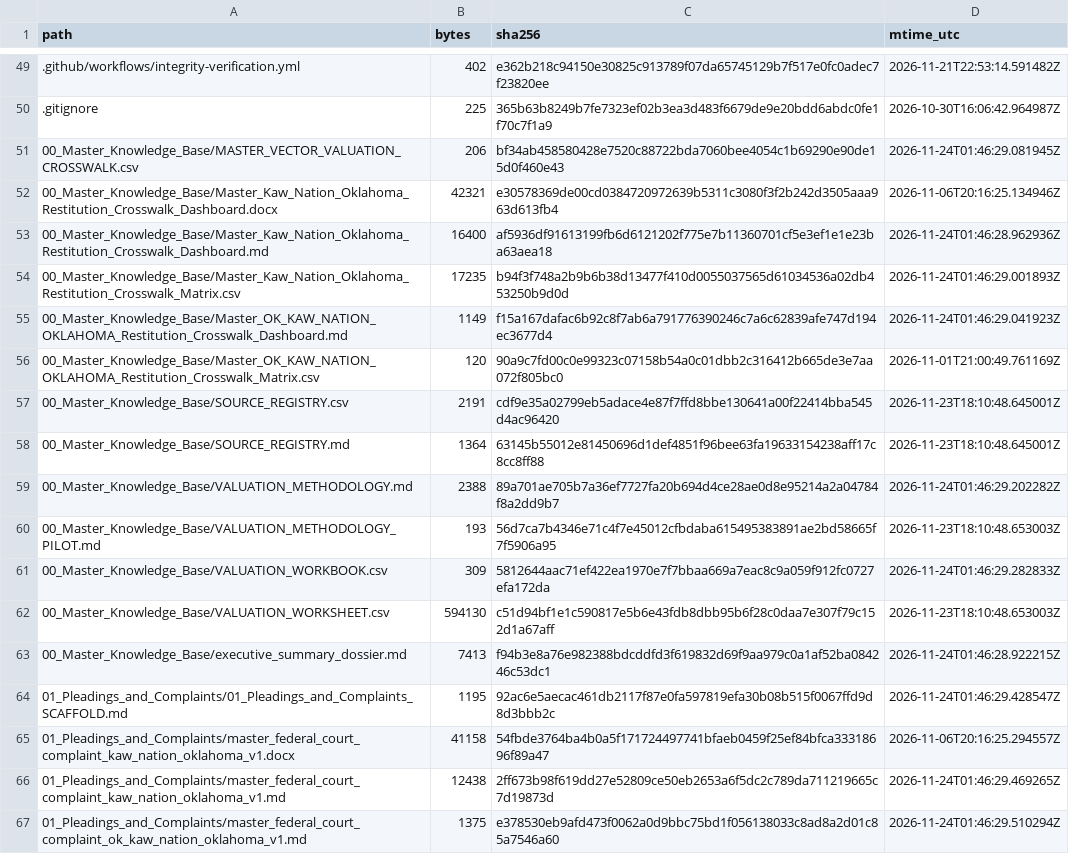
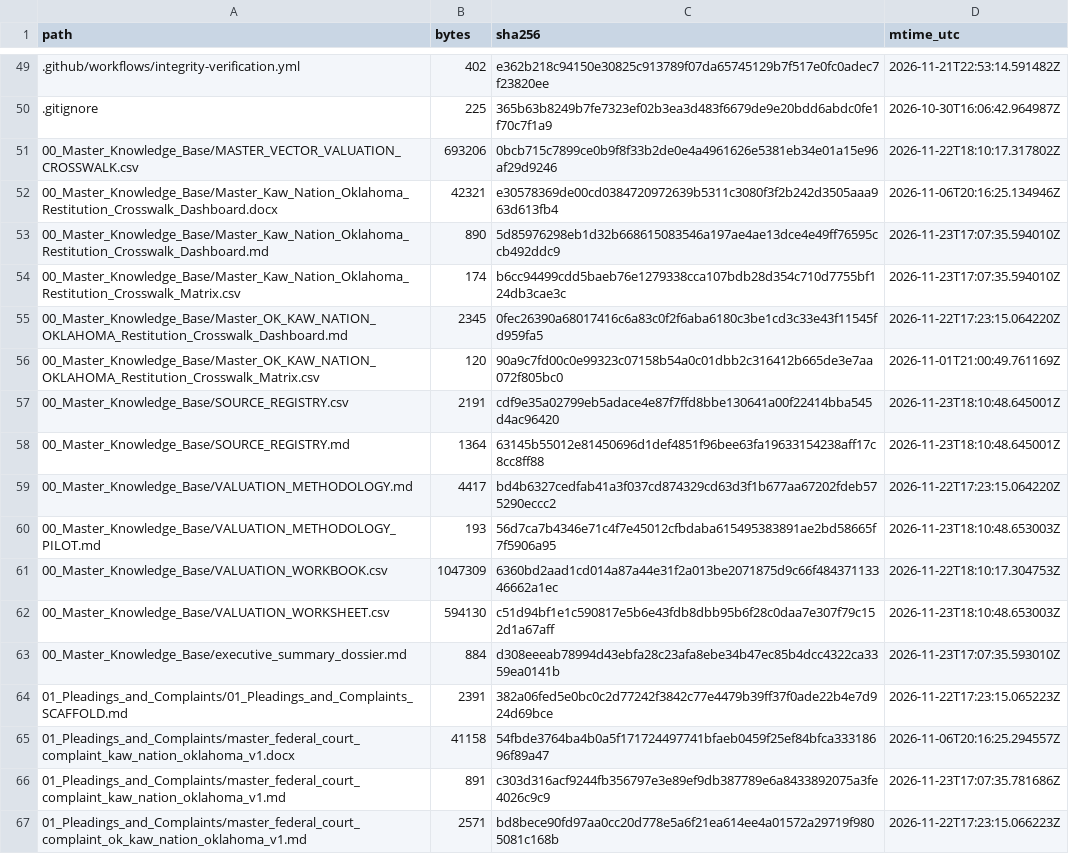
Before and after one commit to GlobalRestitutionAlliance/turtle-island-us-ok-kaw-nation-oklahoma-master-litigation, a CSV file: 99_Archives_and_Manifests/MANIFEST_SHA256.csv, drawn as a sheet; only a part is shown, gaps mark what is left out; the diff covers the shown part only.

```diff
--- a/99_Archives_and_Manifests/MANIFEST_SHA256.csv
+++ b/99_Archives_and_Manifests/MANIFEST_SHA256.csv
@@ -50,7 +50,7 @@ path,bytes,sha256,mtime_utc
 .gitignore,225,365b63b8249b7fe7323ef02b3ea3d483f6679de9e20bdd6abdc0fe1f70c7f1a9,2026-10-30T16:06:42.964987Z
-00_Master_Knowledge_Base/MASTER_VECTOR_VALUATION_CROSSWALK.csv,206,bf34ab458580428e7520c88722bda7060bee4054c1b69290e90de15d0f460e43,2026-11-24T01:46:29.081945Z
+00_Master_Knowledge_Base/MASTER_VECTOR_VALUATION_CROSSWALK.csv,693206,0bcb715c7899ce0b9f8f33b2de0e4a4961626e5381eb34e01a15e96af29d9246,2026-11-22T18:10:17.317802Z
 00_Master_Knowledge_Base/Master_Kaw_Nation_Oklahoma_Restitution_Crosswalk_Dashboard.docx,42321,e30578369de00cd0384720972639b5311c3080f3f2b242d3505aaa963d613fb4,2026-11-06T20:16:25.134946Z
-00_Master_Knowledge_Base/Master_Kaw_Nation_Oklahoma_Restitution_Crosswalk_Dashboard.md,16400,af5936df91613199fb6d6121202f775e7b11360701cf5e3ef1e1e23ba63aea18,2026-11-24T01:46:28.962936Z
-00_Master_Knowledge_Base/Master_Kaw_Nation_Oklahoma_Restitution_Crosswalk_Matrix.csv,17235,b94f3f748a2b9b6b38d13477f410d0055037565d61034536a02db453250b9d0d,2026-11-24T01:46:29.001893Z
-00_Master_Knowledge_Base/Master_OK_KAW_NATION_OKLAHOMA_Restitution_Crosswalk_Dashboard.md,1149,f15a167dafac6b92c8f7ab6a791776390246c7a6c62839afe747d194ec3677d4,2026-11-24T01:46:29.041923Z
+00_Master_Knowledge_Base/Master_Kaw_Nation_Oklahoma_Restitution_Crosswalk_Dashboard.md,890,5d85976298eb1d32b668615083546a197ae4ae13dce4e49ff76595ccb492ddc9,2026-11-23T17:07:35.594010Z
+00_Master_Knowledge_Base/Master_Kaw_Nation_Oklahoma_Restitution_Crosswalk_Matrix.csv,174,b6cc94499cdd5baeb76e1279338cca107bdb28d354c710d7755bf124db3cae3c,2026-11-23T17:07:35.594010Z
+00_Master_Knowledge_Base/Master_OK_KAW_NATION_OKLAHOMA_Restitution_Crosswalk_Dashboard.md,2345,0fec26390a68017416c6a83c0f2f6aba6180c3be1cd3c33e43f11545fd959fa5,2026-11-22T17:23:15.064220Z
 00_Master_Knowledge_Base/Master_OK_KAW_NATION_OKLAHOMA_Restitution_Crosswalk_Matrix.csv,120,90a9c7fd00c0e99323c07158b54a0c01dbb2c316412b665de3e7aa072f805bc0,2026-11-01T21:00:49.761169Z
@@ -58,10 +58,10 @@ path,bytes,sha256,mtime_utc
 00_Master_Knowledge_Base/SOURCE_REGISTRY.md,1364,63145b55012e81450696d1def4851f96bee63fa19633154238aff17c8cc8ff88,2026-11-23T18:10:48.645001Z
-00_Master_Knowledge_Base/VALUATION_METHODOLOGY.md,2388,89a701ae705b7a36ef7727fa20b694d4ce28ae0d8e95214a2a04784f8a2dd9b7,2026-11-24T01:46:29.202282Z
+00_Master_Knowledge_Base/VALUATION_METHODOLOGY.md,4417,bd4b6327cedfab41a3f037cd874329cd63d3f1b677aa67202fdeb575290eccc2,2026-11-22T17:23:15.064220Z
 00_Master_Knowledge_Base/VALUATION_METHODOLOGY_PILOT.md,193,56d7ca7b4346e71c4f7e45012cfbdaba615495383891ae2bd58665f7f5906a95,2026-11-23T18:10:48.653003Z
-00_Master_Knowledge_Base/VALUATION_WORKBOOK.csv,309,5812644aac71ef422ea1970e7f7bbaa669a7eac8c9a059f912fc0727efa172da,2026-11-24T01:46:29.282833Z
+00_Master_Knowledge_Base/VALUATION_WORKBOOK.csv,1047309,6360bd2aad1cd014a87a44e31f2a013be2071875d9c66f48437113346662a1ec,2026-11-22T18:10:17.304753Z
 00_Master_Knowledge_Base/VALUATION_WORKSHEET.csv,594130,c51d94bf1e1c590817e5b6e43fdb8dbb95b6f28c0daa7e307f79c152d1a67aff,2026-11-23T18:10:48.653003Z
-00_Master_Knowledge_Base/executive_summary_dossier.md,7413,f94b3e8a76e982388bdcddfd3f619832d69f9aa979c0a1af52ba084246c53dc1,2026-11-24T01:46:28.922215Z
-01_Pleadings_and_Complaints/01_Pleadings_and_Complaints_SCAFFOLD.md,1195,92ac6e5aecac461db2117f87e0fa597819efa30b08b515f0067ffd9d8d3bbb2c,2026-11-24T01:46:29.428547Z
+00_Master_Knowledge_Base/executive_summary_dossier.md,884,d308eeeab78994d43ebfa28c23afa8ebe34b47ec85b4dcc4322ca3359ea0141b,2026-11-23T17:07:35.593010Z
+01_Pleadings_and_Complaints/01_Pleadings_and_Complaints_SCAFFOLD.md,2391,382a06fed5e0bc0c2d77242f3842c77e4479b39ff37f0ade22b4e7d924d69bce,2026-11-22T17:23:15.065223Z
 01_Pleadings_and_Complaints/master_federal_court_complaint_kaw_nation_oklahoma_v1.docx,41158,54fbde3764ba4b0a5f171724497741bfaeb0459f25ef84bfca33318696f89a47,2026-11-06T20:16:25.294557Z
-01_Pleadings_and_Complaints/master_federal_court_complaint_kaw_nation_oklahoma_v1.md,12438,2ff673b98f619dd27e52809ce50eb2653a6f5dc2c789da711219665c7d19873d,2026-11-24T01:46:29.469265Z
-01_Pleadings_and_Complaints/master_federal_court_complaint_ok_kaw_nation_oklahoma_v1.md,1375,e378530eb9afd473f0062a0d9bbc75bd1f056138033c8ad8a2d01c85a7546a60,2026-11-24T01:46:29.510294Z
+01_Pleadings_and_Complaints/master_federal_court_complaint_kaw_nation_oklahoma_v1.md,891,c303d316acf9244fb356797e3e89ef9db387789e6a8433892075a3fe4026c9c9,2026-11-23T17:07:35.781686Z
+01_Pleadings_and_Complaints/master_federal_court_complaint_ok_kaw_nation_oklahoma_v1.md,2571,bd8bece90fd97aa0cc20d778e5a6f21ea614ee4a01572a29719f9805081c168b,2026-11-22T17:23:15.066223Z
```
Also changed, not shown: 80 edited cells elsewhere in this file, 37 other files.
